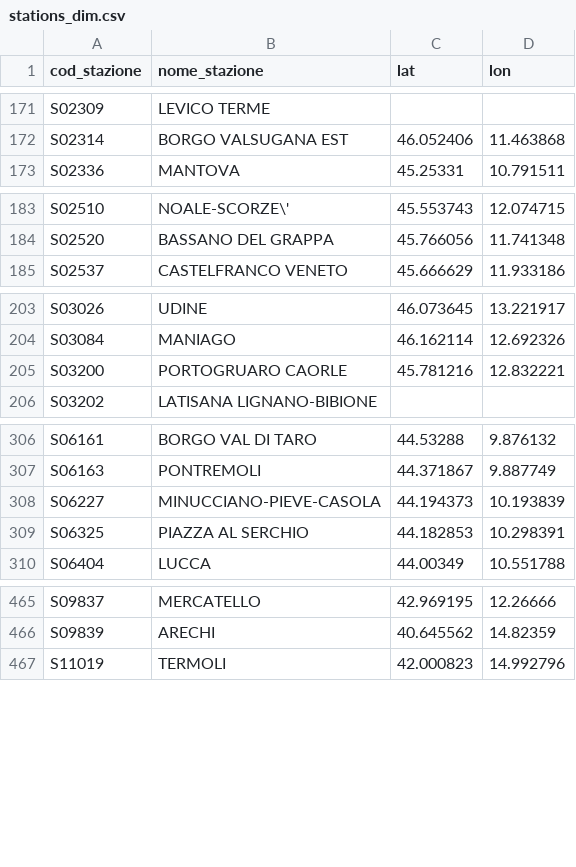
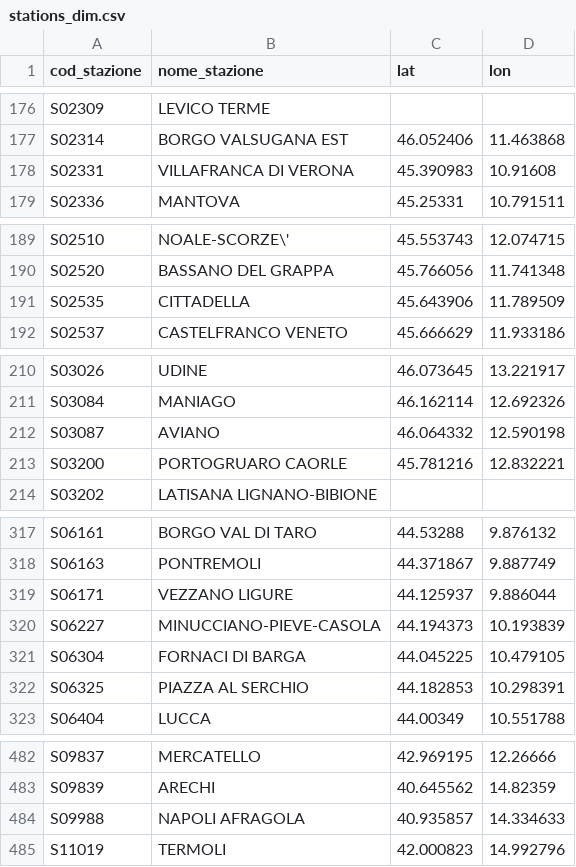
Before and after one commit to DrElegantia/trainstats-dashboard-test, a CSV file: data/gold/stations_dim.csv, drawn as a sheet; only a part is shown, gaps mark what is left out; the diff covers the shown part only.

```diff
--- a/data/gold/stations_dim.csv
+++ b/data/gold/stations_dim.csv
@@ -172,2 +177,3 @@ S02309,LEVICO TERME,,
 S02314,BORGO VALSUGANA EST,46.052406,11.463868
+S02331,VILLAFRANCA DI VERONA,45.390983,10.91608
 S02336,MANTOVA,45.25331,10.791511
@@ -184,2 +190,3 @@ S02510,NOALE-SCORZE\',45.553743,12.074715
 S02520,BASSANO DEL GRAPPA,45.766056,11.741348
+S02535,CITTADELLA,45.643906,11.789509
 S02537,CASTELFRANCO VENETO,45.666629,11.933186
@@ -204,2 +211,3 @@ S03026,UDINE,46.073645,13.221917
 S03084,MANIAGO,46.162114,12.692326
+S03087,AVIANO,46.064332,12.590198
 S03200,PORTOGRUARO CAORLE,45.781216,12.832221
@@ -307,3 +318,5 @@ S06161,BORGO VAL DI TARO,44.53288,9.876132
 S06163,PONTREMOLI,44.371867,9.887749
+S06171,VEZZANO LIGURE,44.125937,9.886044
 S06227,MINUCCIANO-PIEVE-CASOLA,44.194373,10.193839
+S06304,FORNACI DI BARGA,44.045225,10.479105
 S06325,PIAZZA AL SERCHIO,44.182853,10.298391
@@ -466,2 +483,3 @@ S09837,MERCATELLO,42.969195,12.26666
 S09839,ARECHI,40.645562,14.82359
+S09988,NAPOLI AFRAGOLA,40.935857,14.334633
 S11019,TERMOLI,42.000823,14.992796
```
Also changed, not shown: 12 added rows and 2 moved rows elsewhere in this file, data/gold/kpi_dettaglio_categoria.csv, data/gold/kpi_mese_categoria.csv, 7 other files.
